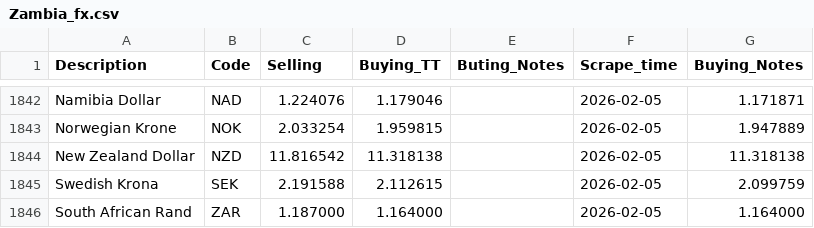
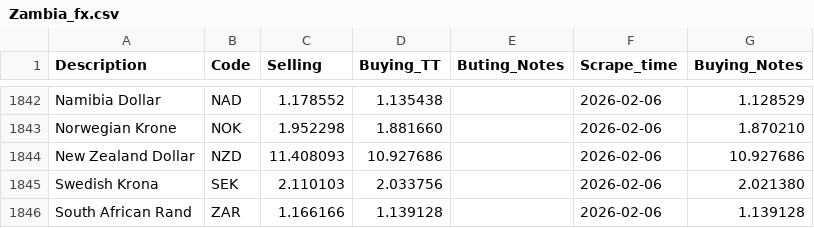
Before and after one commit to Imr-u/Afri_Rate, a CSV file: Scraper_&_datasets/Zambia_fx/Zambia_fx.csv, drawn as a sheet; only a part is shown, gaps mark what is left out; the diff covers the shown part only; the diff names each change by its address in the sheet, - before the commit and + after, or states it on an @@ line.

```diff
--- a/Scraper_&_datasets/Zambia_fx/Zambia_fx.csv
+++ b/Scraper_&_datasets/Zambia_fx/Zambia_fx.csv
-C1842 (Selling): 1.224076
+C1842 (Selling): 1.178552
-D1842 (Buying_TT): 1.179046
+D1842 (Buying_TT): 1.135438
-F1842:F1846 (Scrape_time): 2026-02-05
+F1842:F1846 (Scrape_time): 2026-02-06
-G1842 (Buying_Notes): 1.171871
+G1842 (Buying_Notes): 1.128529
-C1843 (Selling): 2.033254
+C1843 (Selling): 1.952298
-D1843 (Buying_TT): 1.959815
+D1843 (Buying_TT): 1.881660
-G1843 (Buying_Notes): 1.947889
+G1843 (Buying_Notes): 1.870210
-C1844 (Selling): 11.816542
+C1844 (Selling): 11.408093
-D1844 (Buying_TT): 11.318138
+D1844 (Buying_TT): 10.927686
-G1844 (Buying_Notes): 11.318138
+G1844 (Buying_Notes): 10.927686
-C1845 (Selling): 2.191588
+C1845 (Selling): 2.110103
-D1845 (Buying_TT): 2.112615
+D1845 (Buying_TT): 2.033756
-G1845 (Buying_Notes): 2.099759
+G1845 (Buying_Notes): 2.021380
-C1846 (Selling): 1.187000
+C1846 (Selling): 1.166166
-D1846 (Buying_TT): 1.164000
+D1846 (Buying_TT): 1.139128
-G1846 (Buying_Notes): 1.164000
+G1846 (Buying_Notes): 1.139128
```
Also changed, not shown: 40 edited cells elsewhere in this file.
